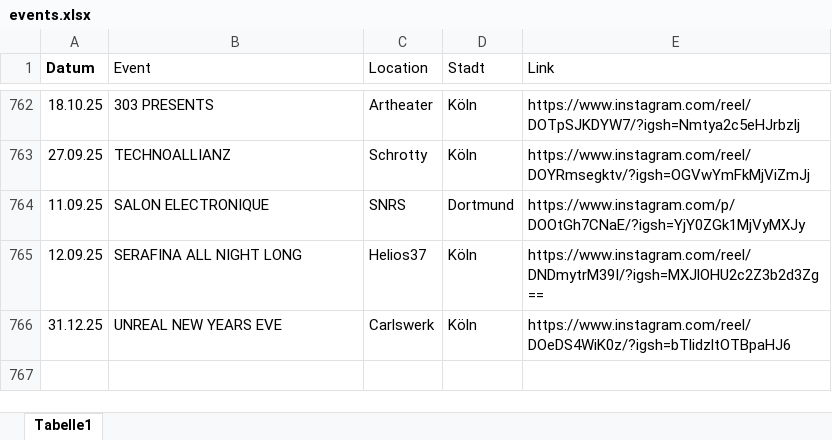
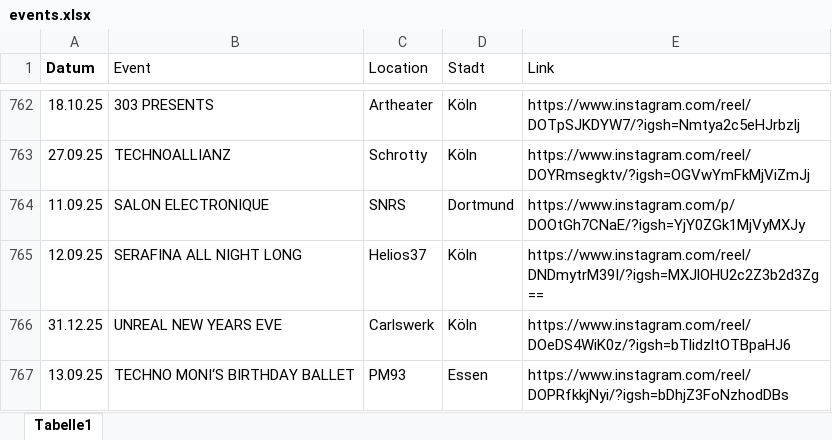
Before and after one commit to rafaelthetrue/rafaelthetrue.github.io, an Excel workbook: events.xlsx, sheet Tabelle1, drawn as a sheet; only a part is shown, gaps mark what is left out; values as stored, in another font and other column widths than the file's, no borders; the diff names each change by its address in the sheet, - before the commit and + after, or states it on an @@ line.

Commit message:
Add files via upload

```diff
--- a/events.xlsx (sheet Tabelle1)
+++ b/events.xlsx (sheet Tabelle1)
+row 767: 13.09.25 | TECHNO MONI‘S BIRTHDAY BALLET | PM93 | Essen | https://www.instagram.com/reel/DOPRfkkjNyi/?igsh=bDhjZ3FoNzhodDBs
```
